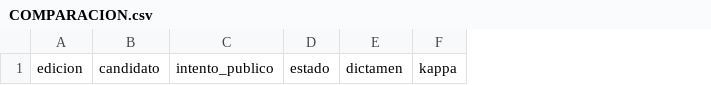
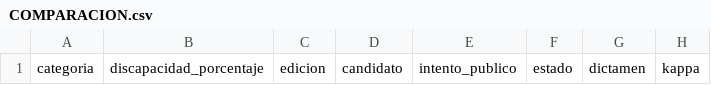
Before and after one commit to juantoniolloretegea/SV-motor, a CSV file: laboratorio/ensayo-ia-y-observabilidad/modelos-de-ia/estandar-comparativo-o-benchmark/COMPARACION.csv, drawn as a sheet; only a part is shown; the diff names each change by its address in the sheet, - before the commit and + after, or states it on an @@ line.

```diff
--- a/laboratorio/ensayo-ia-y-observabilidad/modelos-de-ia/estandar-comparativo-o-benchmark/COMPARACION.csv
+++ b/laboratorio/ensayo-ia-y-observabilidad/modelos-de-ia/estandar-comparativo-o-benchmark/COMPARACION.csv
+column A, row 1: categoria
+column B, row 1: discapacidad_porcentaje
```
Also changed, not shown: laboratorio/ensayo-ia-y-observabilidad/modelos-de-ia/estandar-comparativo-o-benchmark/CANDIDATOS.csv, 16 other files.
